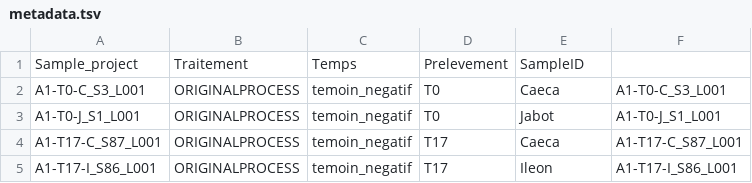
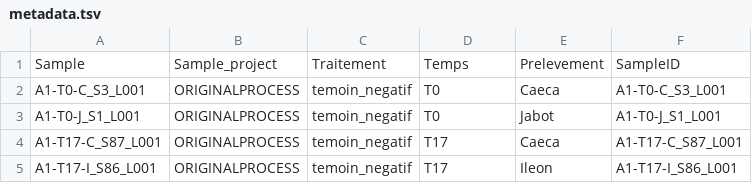
Before and after one commit to vindarbot/tuto_lm_purrr_broom, a TSV file: data/metadata.tsv, drawn as a sheet; only a part is shown; removed rows and columns are numbered as before the commit, all else as after; the diff names each change by its address in the sheet, - before the commit and + after, or states it on an @@ line.

```diff
--- a/data/metadata.tsv
+++ b/data/metadata.tsv
-row 1: Sample_project | Traitement | Temps | Prelevement | SampleID
+row 1: Sample | Sample_project | Traitement | Temps | Prelevement | SampleID
```
Also changed, not shown: data/otu_table.tsv, data/taxo.tsv, 6 other files.
